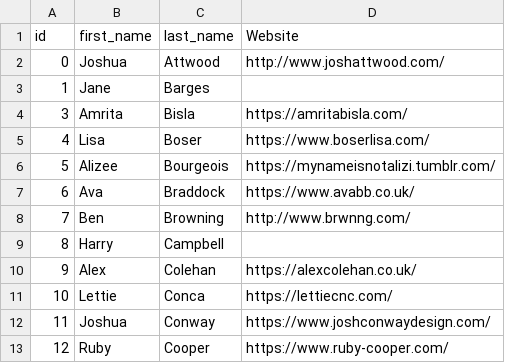
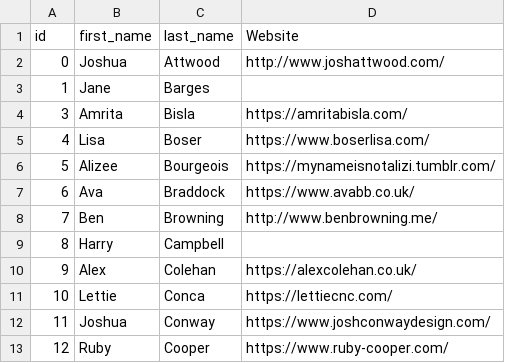
Before and after one commit to awesomephant/gdc2018-website, a CSV file: _data/names.csv, drawn as a sheet; only a part is shown.

Commit message:
Update URL

```diff
--- a/_data/names.csv
+++ b/_data/names.csv
@@ -7,3 +7,3 @@ id,first_name,last_name,Website
 6,Ava,Braddock,https://www.avabb.co.uk/
-7,Ben,Browning,http://www.brwnng.com/
+7,Ben,Browning,http://www.benbrowning.me/
 8,Harry,Campbell,
```
